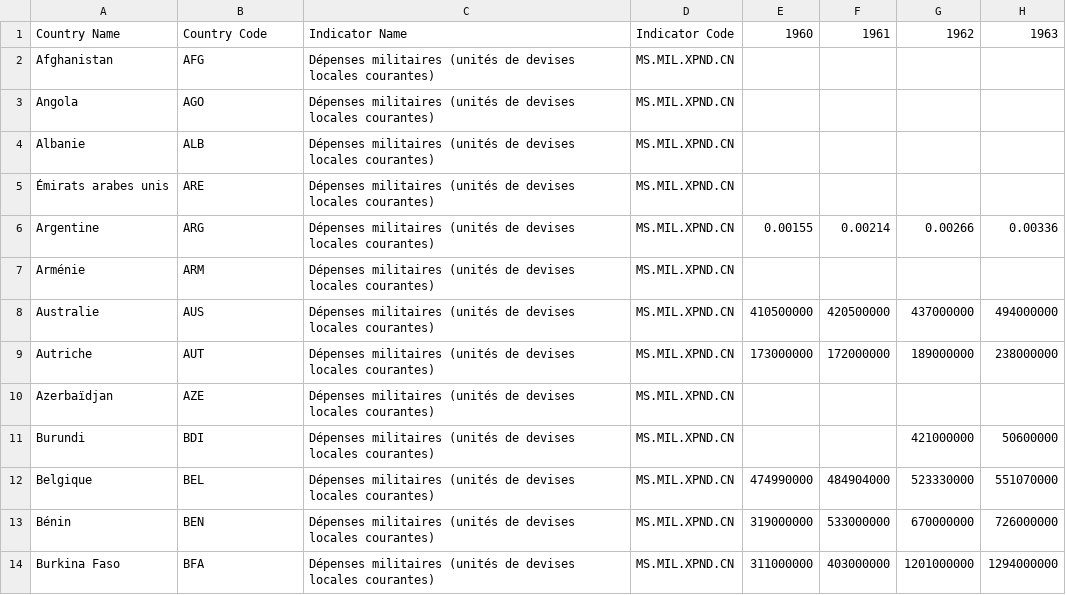
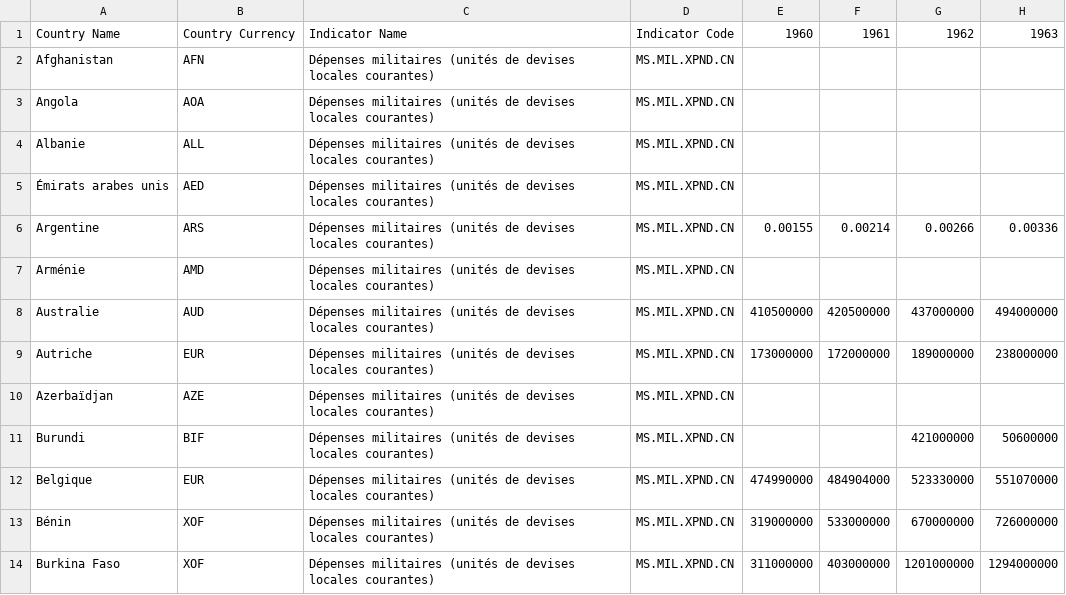
Before and after one commit to joaberch/plot-that-line, a CSV file: code/plot-that-lines/data/API_MS.MIL.XPND.CN_DS2_fr_csv_v2_3446916.csv, drawn as a sheet; only a part is shown; the diff covers the shown part only; the diff names each change by its address in the sheet, - before the commit and + after, or states it on an @@ line.

Commit message:
chore(data): change mock data
Use the country currency instead of the country code

```diff
--- a/code/plot-that-lines/data/API_MS.MIL.XPND.CN_DS2_fr_csv_v2_3446916.csv
+++ b/code/plot-that-lines/data/API_MS.MIL.XPND.CN_DS2_fr_csv_v2_3446916.csv
-B1: Country Code
+B1: Country Currency
-B2: AFG
+B2: AFN
-B3: AGO
+B3: AOA
-B4: ALB
+B4: ALL
-B5: ARE
+B5: AED
-B6: ARG
+B6: ARS
-B7: ARM
+B7: AMD
-B8: AUS
+B8: AUD
-B9: AUT
+B9: EUR
-B11: BDI
+B11: BIF
-B12: BEL
+B12: EUR
-B13: BEN
+B13: XOF
-B14: BFA
+B14: XOF
```
Also changed, not shown: 153 edited cells elsewhere in this file.
